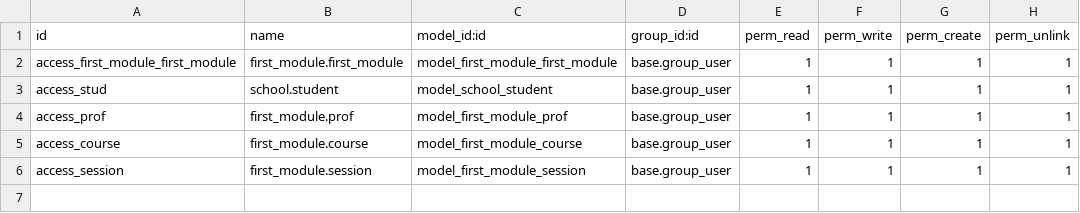
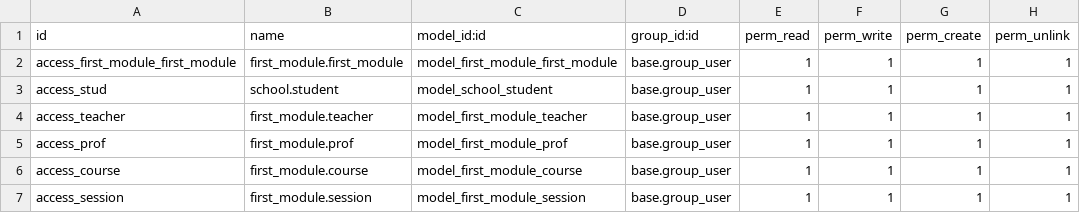
Before and after one commit to charef-Abdelmoula/openacademy, a CSV file: first_module/security/ir.model.access.csv, drawn as a sheet.

```diff
--- a/first_module/security/ir.model.access.csv
+++ b/first_module/security/ir.model.access.csv
@@ -3,2 +3,3 @@ access_first_module_first_module,first_module.first_module,model_first_module_fi
 access_stud,school.student,model_school_student,base.group_user,1,1,1,1
+access_teacher,first_module.teacher,model_first_module_teacher,base.group_user,1,1,1,1
 access_prof,first_module.prof,model_first_module_prof,base.group_user,1,1,1,1
```
Also changed, not shown: 25 other files.
